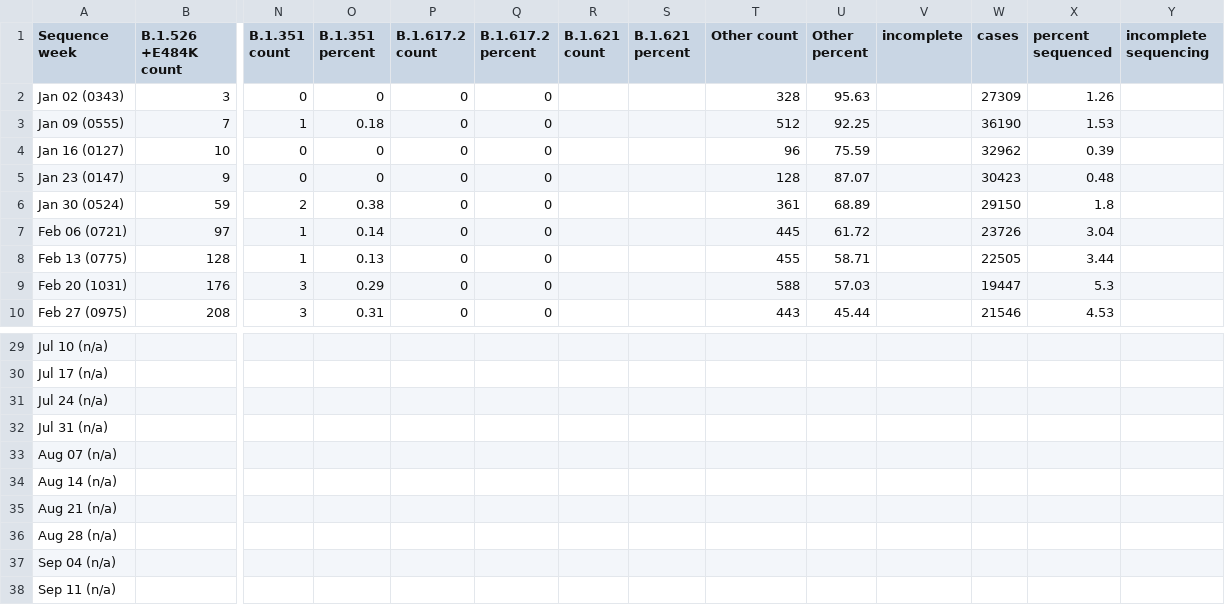
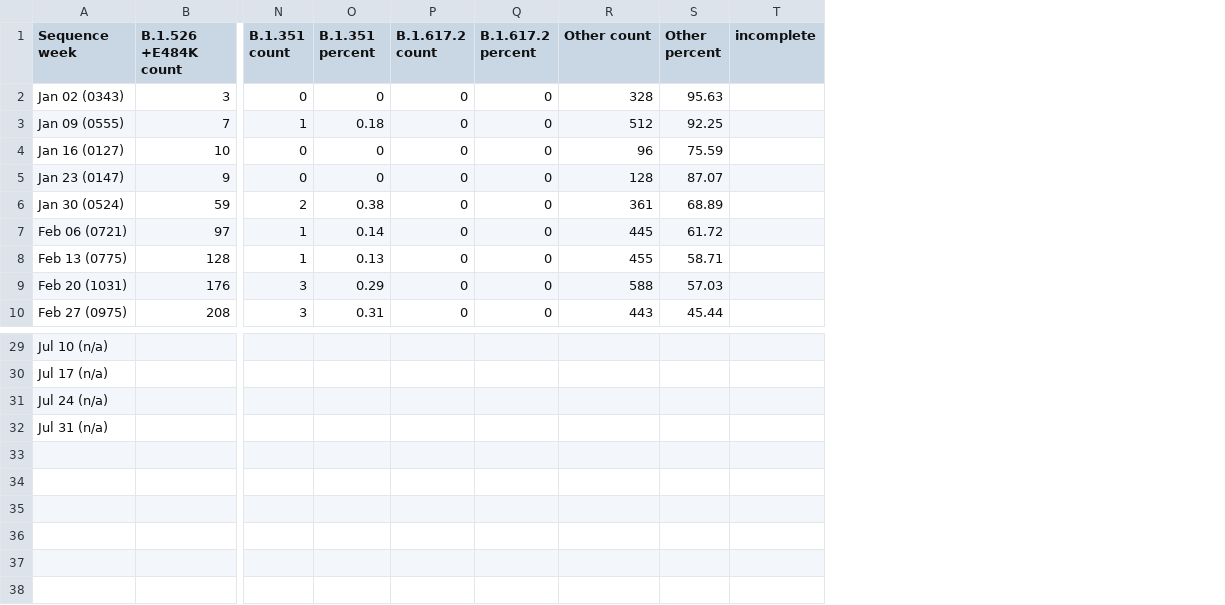
Before and after one commit to BWMosher/coronavirus-data, a CSV file: variants/history/2021-07-01-readable.csv, drawn as a sheet; only a part is shown, gaps mark what is left out; rows hold the shown columns only; the diff names each change by its address in the sheet, - before the commit and + after, or states it on an @@ line.

```diff
--- a/variants/history/2021-07-01-readable.csv
+++ b/variants/history/2021-07-01-readable.csv
-column R (B.1.621 count), empty
-column S (B.1.621 percent), empty
-column W (cases), rows 2-10: 27309 | 36190 | 32962 | 30423 | 29150 | 23726 | 22505 | 19447 | 21546
-column X (percent sequenced), rows 2-10: 1.26 | 1.53 | 0.39 | 0.48 | 1.8 | 3.04 | 3.44 | 5.3 | 4.53
-column Y (incomplete sequencing), empty
-row 33: Aug 07 (n/a)
-row 34: Aug 14 (n/a)
-row 35: Aug 21 (n/a)
-row 36: Aug 28 (n/a)
-row 37: Sep 04 (n/a)
-row 38: Sep 11 (n/a)
```
Also changed, not shown: variants/history/2021-06-10-readable.csv, variants/history/2021-06-17-readable.csv, 13 other files.
